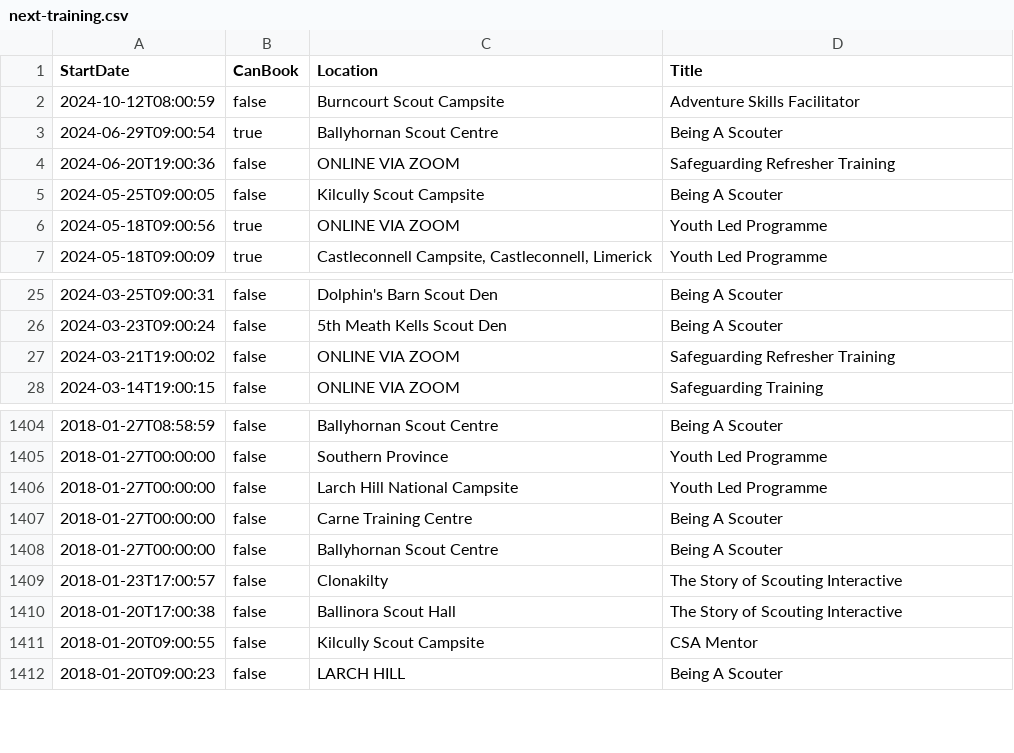
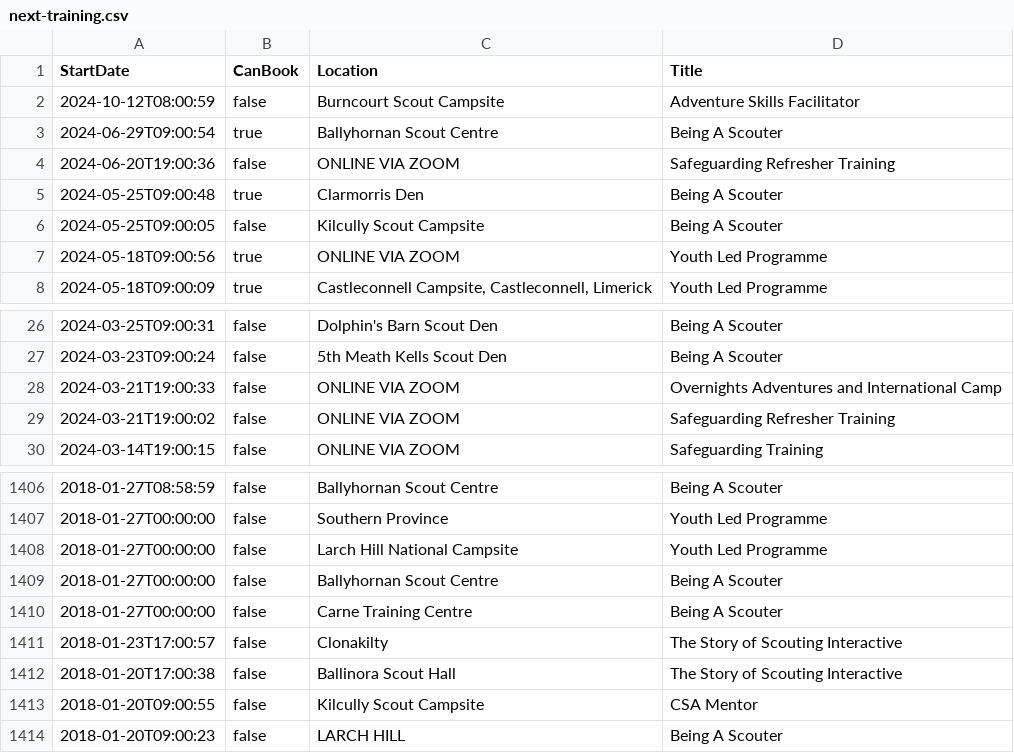
Before and after one commit to markmc/scouts-ie-training-schedule, a CSV file: next-training.csv, drawn as a sheet; only a part is shown, gaps mark what is left out.

```diff
--- a/next-training.csv
+++ b/next-training.csv
@@ -4,2 +4,3 @@ StartDate,CanBook,Location,Title
 "2024-06-20T19:00:36",false,"ONLINE VIA ZOOM","Safeguarding Refresher Training"
+"2024-05-25T09:00:48",true,"Clarmorris Den","Being A Scouter"
 "2024-05-25T09:00:05",false,"Kilcully Scout Campsite","Being A Scouter"
@@ -26,2 +27,3 @@ StartDate,CanBook,Location,Title
 "2024-03-23T09:00:24",false,"5th Meath Kells Scout Den","Being A Scouter"
+"2024-03-21T19:00:33",false,"ONLINE VIA ZOOM","Overnights Adventures and International Camp"
 "2024-03-21T19:00:02",false,"ONLINE VIA ZOOM","Safeguarding Refresher Training"
@@ -1406,4 +1408,4 @@ StartDate,CanBook,Location,Title
 "2018-01-27T00:00:00",false,"Larch Hill National Campsite","Youth Led Programme"
+"2018-01-27T00:00:00",false,"Ballyhornan Scout Centre","Being A Scouter"
 "2018-01-27T00:00:00",false,"Carne Training Centre","Being A Scouter"
-"2018-01-27T00:00:00",false,"Ballyhornan Scout Centre","Being A Scouter"
 "2018-01-23T17:00:57",false,"Clonakilty","The Story of Scouting Interactive"
```
Also changed, not shown: 1 other file.
